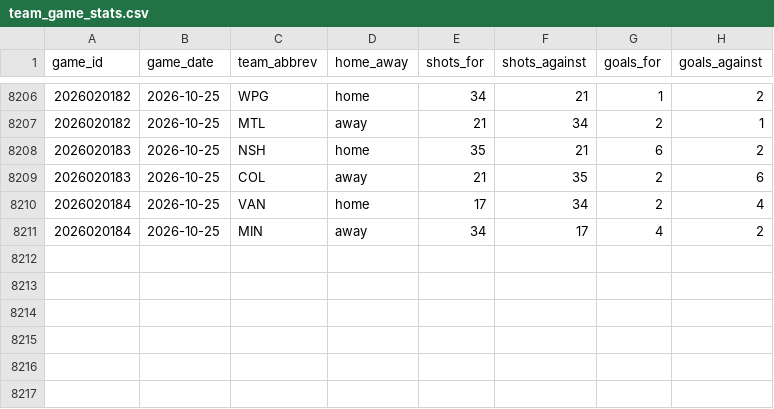
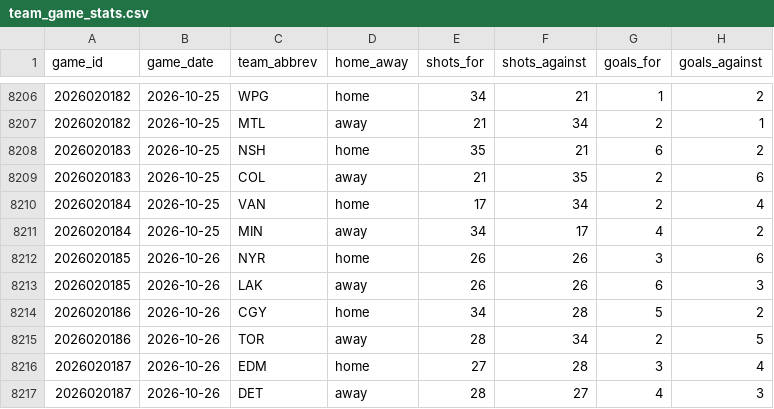
Before and after one commit to naustin1117/oddsAnalyzer, a CSV file: data/team_game_stats.csv, drawn as a sheet; only a part is shown, gaps mark what is left out.

```diff
--- a/data/team_game_stats.csv
+++ b/data/team_game_stats.csv
@@ -8211 +8211,7 @@ game_id,game_date,team_abbrev,home_away,shots_for,shots_against,goals_for,goals_
 2026020184,2026-10-25,MIN,away,34,17,4,2
+2026020185,2026-10-26,NYR,home,26,26,3,6
+2026020185,2026-10-26,LAK,away,26,26,6,3
+2026020186,2026-10-26,CGY,home,34,28,5,2
+2026020186,2026-10-26,TOR,away,28,34,2,5
+2026020187,2026-10-26,EDM,home,27,28,3,4
+2026020187,2026-10-26,DET,away,28,27,4,3
```
Also changed, not shown: 3 other files.
